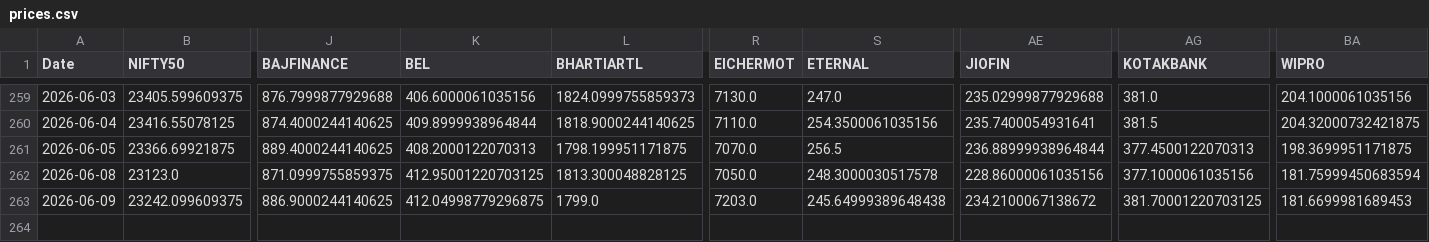
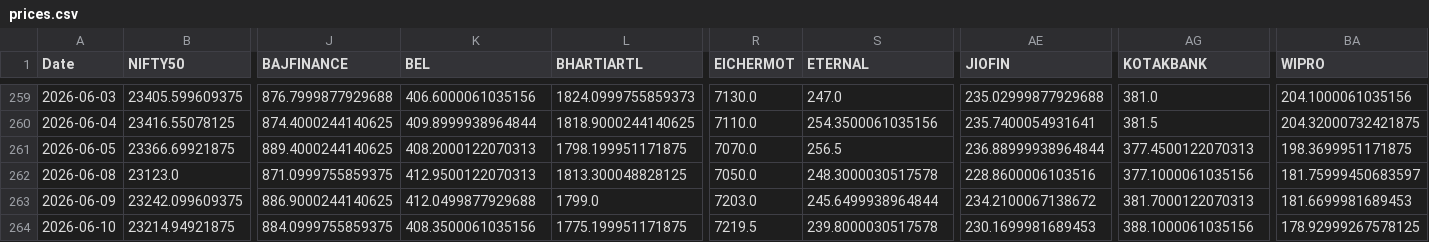
Before and after one commit to varshu22/relative-rotational-graph, a CSV file: prices.csv, drawn as a sheet; only a part is shown, gaps mark what is left out; rows hold the shown columns only; the diff names each change by its address in the sheet, - before the commit and + after, or states it on an @@ line.

```diff
--- a/prices.csv
+++ b/prices.csv
-K262 (BEL): 412.95001220703125
+K262 (BEL): 412.9500122070313
-AE262 (JIOFIN): 228.86000061035156
+AE262 (JIOFIN): 228.8600006103516
-BA262 (WIPRO): 181.75999450683594
+BA262 (WIPRO): 181.75999450683597
-K263 (BEL): 412.04998779296875
+K263 (BEL): 412.0499877929688
-S263 (ETERNAL): 245.64999389648438
+S263 (ETERNAL): 245.6499938964844
-AG263 (KOTAKBANK): 381.70001220703125
+AG263 (KOTAKBANK): 381.7000122070313
+row 264: 2026-06-10 | 23214.94921875 | 884.0999755859375 | 408.3500061035156 | 1775.199951171875 | 7219.5 | 239.8000030517578 | 230.1699981689453 | 388.1000061035156 | 178.92999267578125
```
Also changed, not shown: 1 other file.
